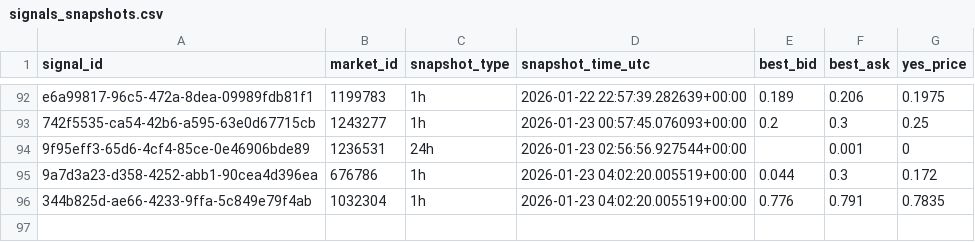
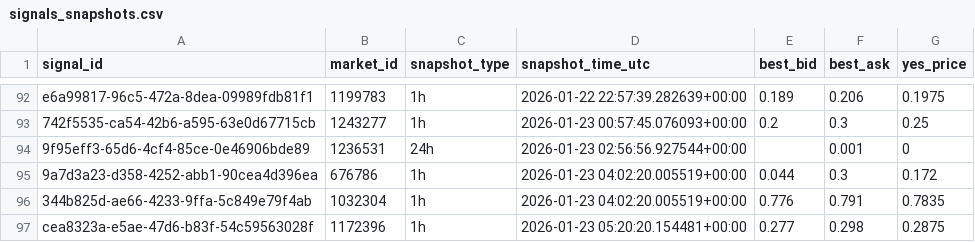
Before and after one commit to arshak-avagyan/fetch_data_test_repo, a CSV file: data/signals_snapshots.csv, drawn as a sheet; only a part is shown, gaps mark what is left out.

Commit message:
Workflow Run
Files changed:
M	data/market_change.csv
M	data/polymarket_flat_markets_t0.csv
M	data/polymarket_flat_markets_t1.csv
M	data/signals.csv
M	data/signals_merged.csv
M	data/signals_snapshots.csv

```diff
--- a/data/signals_snapshots.csv
+++ b/data/signals_snapshots.csv
@@ -96 +96,2 @@ e6a99817-96c5-472a-8dea-09989fdb81f1,1199783,1h,2026-01-22 22:57:39.282639+00:00
 344b825d-ae66-4233-9ffa-5c849e79f4ab,1032304,1h,2026-01-23 04:02:20.005519+00:00,0.776,0.791,0.7835
+cea8323a-e5ae-47d6-b83f-54c59563028f,1172396,1h,2026-01-23 05:20:20.154481+00:00,0.277,0.298,0.2875
```
Also changed, not shown: data/signals.csv, data/signals_merged.csv, 2 other files.
